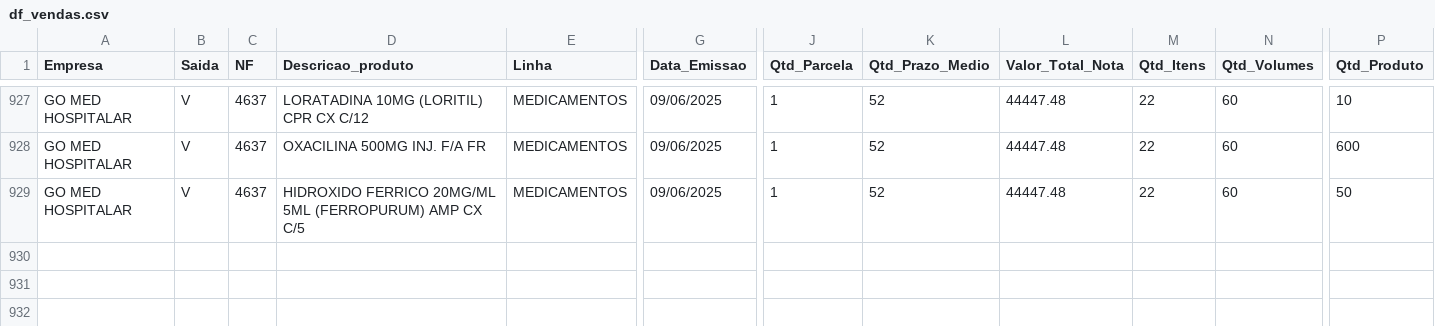
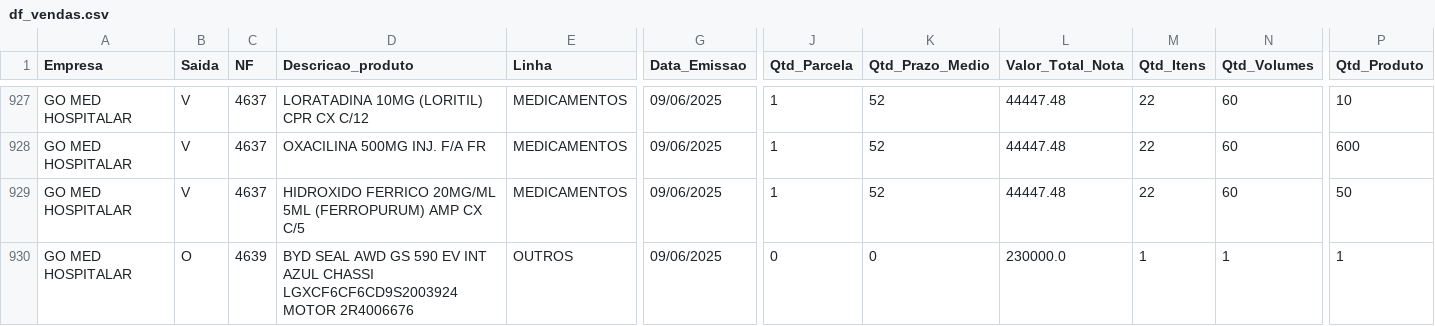
Before and after one commit to GitService4Com/go-saude-tv, a CSV file: df_vendas.csv, drawn as a sheet; only a part is shown, gaps mark what is left out; rows hold the shown columns only; the diff names each change by its address in the sheet, - before the commit and + after, or states it on an @@ line.

Commit message:
Add files via upload

```diff
--- a/df_vendas.csv
+++ b/df_vendas.csv
+row 930: GO MED HOSPITALAR | O | 4639 | BYD SEAL AWD GS 590 EV INT AZUL CHASSI LGXCF6CF6CD9S2003924 MOTOR 2R4006676 | OUTROS | 09/06/2025 | 0 | 0 | 230000.0 | 1 | 1 | 1
```
